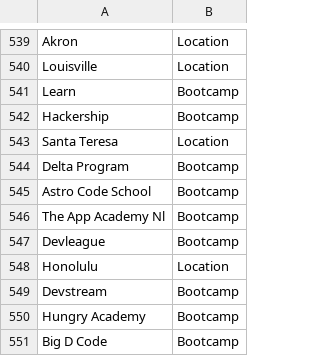
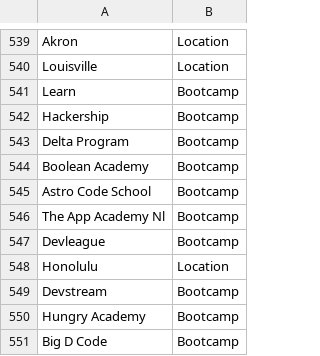
Before and after one commit to sdl60660/BootcampScraper, a CSV file: current_data/search_terms.csv, drawn as a sheet; only a part is shown, gaps mark what is left out.

```diff
--- a/current_data/search_terms.csv
+++ b/current_data/search_terms.csv
@@ -542,4 +542,4 @@ Learn,Bootcamp
 Hackership,Bootcamp
-Santa Teresa,Location
 Delta Program,Bootcamp
+Boolean Academy,Bootcamp
 Astro Code School,Bootcamp
```
Also changed, not shown: 46 other files.
